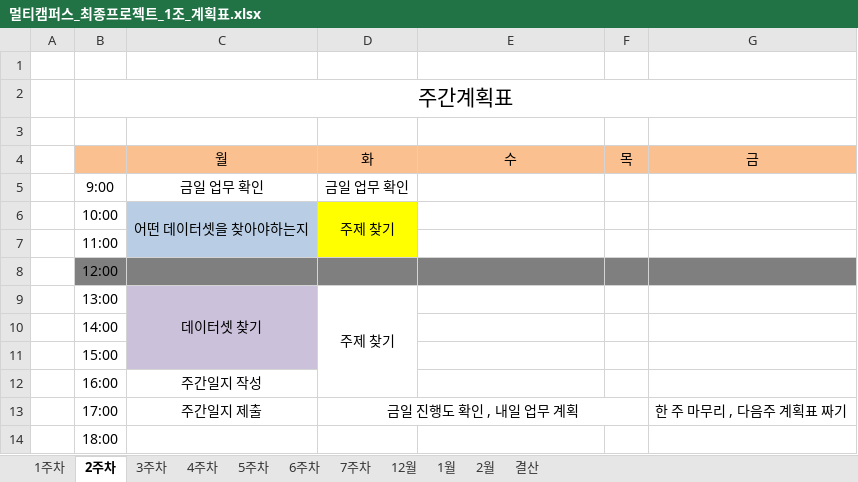
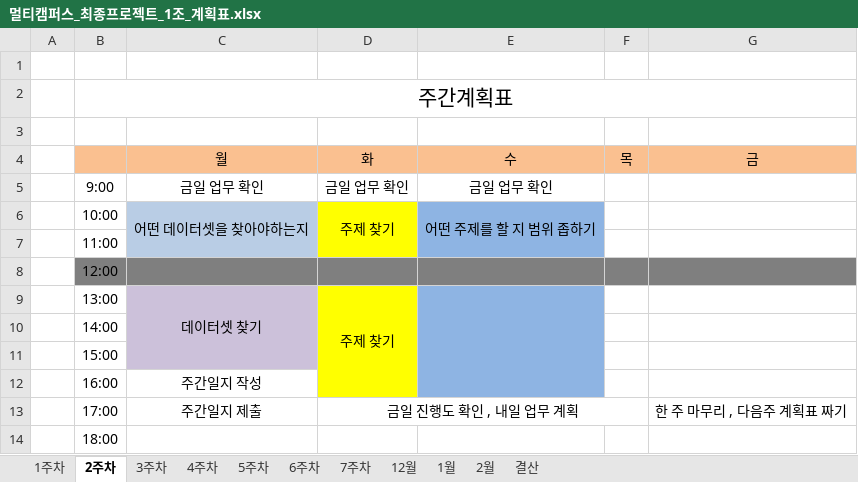
Before and after one commit to JUICE-JinHyeong/multicampus_final_First, an Excel workbook: final_project/프로젝트 필요 양식/멀티캠퍼스_최종프로젝트_1조_계획표.xlsx, sheet 2주차, drawn as a sheet; values as stored, in another font and other column widths than the file's, no borders; charts and pictures not drawn; the diff names each change by its address in the sheet, - before the commit and + after, or states it on an @@ line.

```diff
--- a/final_project/프로젝트 필요 양식/멀티캠퍼스_최종프로젝트_1조_계획표.xlsx (sheet 2주차)
+++ b/final_project/프로젝트 필요 양식/멀티캠퍼스_최종프로젝트_1조_계획표.xlsx (sheet 2주차)
-E5: (empty)
+E5: 금일 업무 확인
-E6: (empty)
+E6: 어떤 주제를 할 지 범위 좁하기
-E6:E7 fill: none
+E6:E7 fill: #8EB4E3
+E6:E7 merged
-D9:D12 fill: none
+D9:D12 fill: #FFFF00
-E9:E12 fill: none
+E9:E12 fill: #8EB4E3
+E9:E12 merged
```
Also changed, not shown: sheet 결산.
